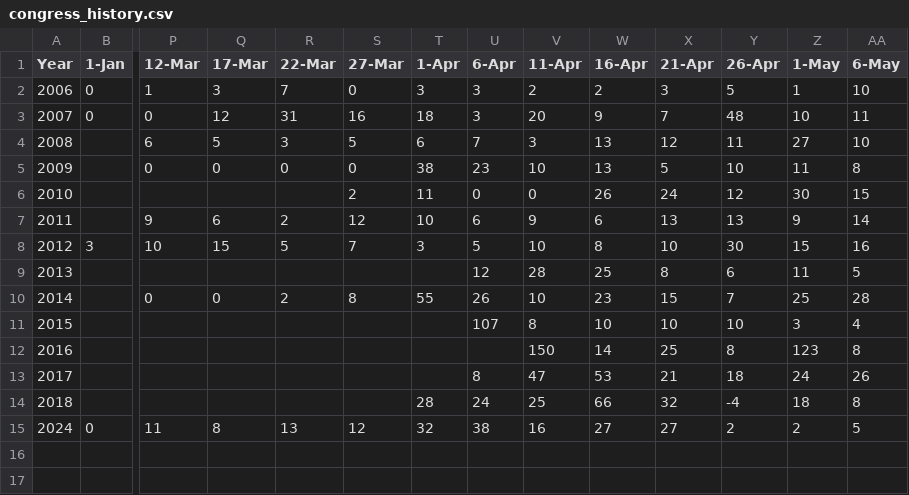
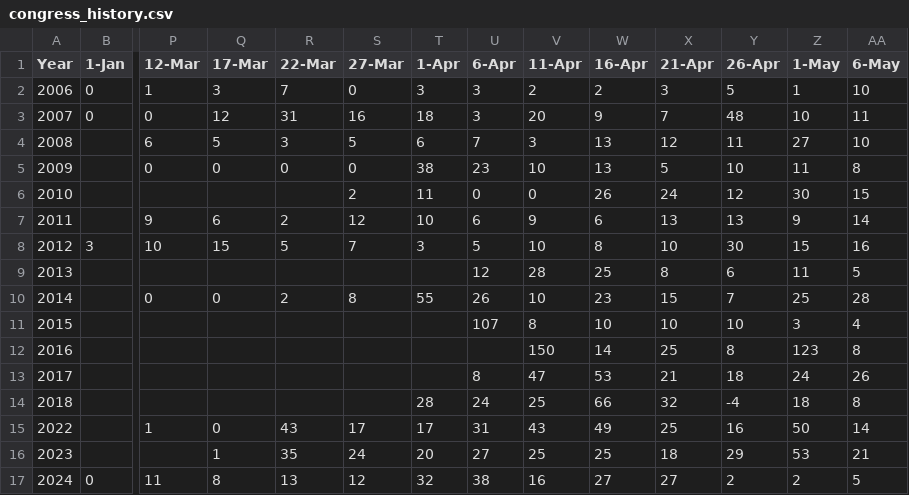
Before and after one commit to jonasacres/badgefile, a CSV file: src/static/congress_history.csv, drawn as a sheet; only a part is shown, gaps mark what is left out; rows hold the shown columns only; the diff names each change by its address in the sheet, - before the commit and + after, or states it on an @@ line.

Commit message:
Add 2022/2023 registration data. Allow ignore tournament issues to affect rank override requests. Fix how ignore tournament issues works to not completely squelch issues; just suppress Needs Review column.

```diff
--- a/src/static/congress_history.csv
+++ b/src/static/congress_history.csv
+row 15: 2022 |  | 1 | 0 | 43 | 17 | 17 | 31 | 43 | 49 | 25 | 16 | 50 | 14
+row 16: 2023 |  |  | 1 | 35 | 24 | 20 | 27 | 25 | 25 | 18 | 29 | 53 | 21
```
Also changed, not shown: 2 other files.
